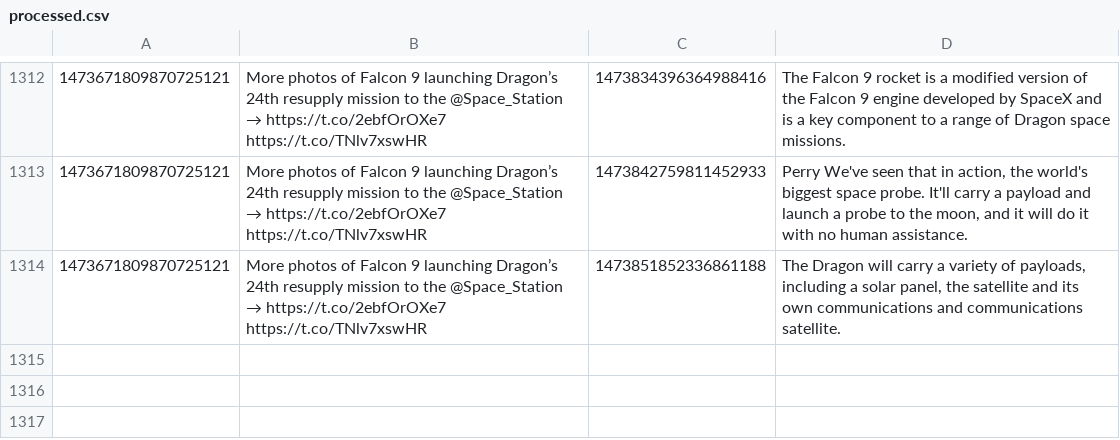
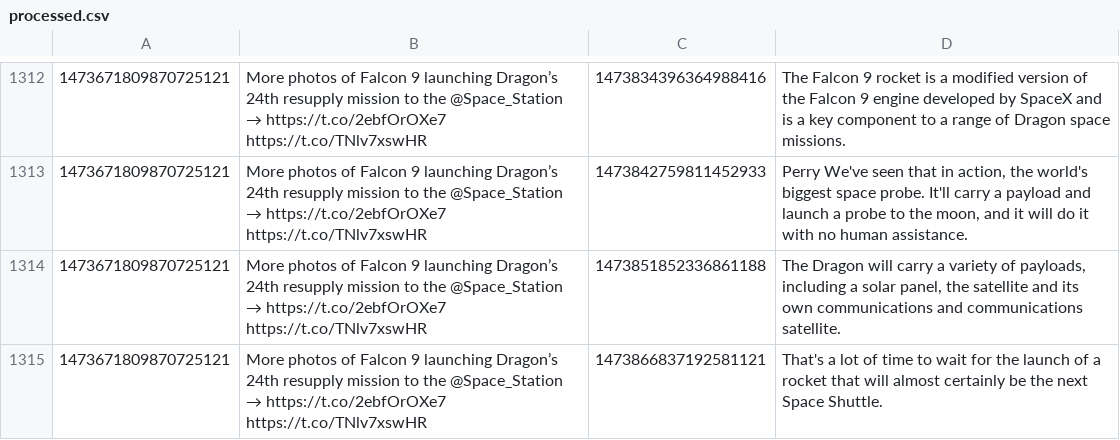
Before and after one commit to KayTwenty/PerryGPT, a CSV file: processed.csv, drawn as a sheet; only a part is shown, gaps mark what is left out; the diff names each change by its address in the sheet, - before the commit and + after, or states it on an @@ line.

```diff
--- a/processed.csv
+++ b/processed.csv
+row 1315: 1473671809870725121 | More photos of Falcon 9 launching Dragon’s 24th resupply mission to the @Space_Station → https://t.co/2ebfOrOXe7 https://t.co/TNlv7xswHR | 1473866837192581121 | That's a lot of time to wait for the launch of a rocket that will almost certainly be the next Space Shuttle.
```
